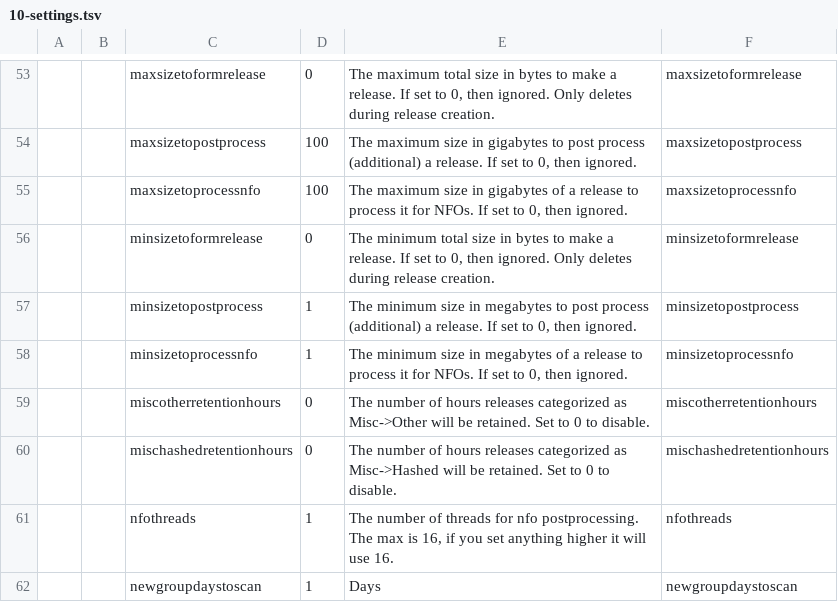
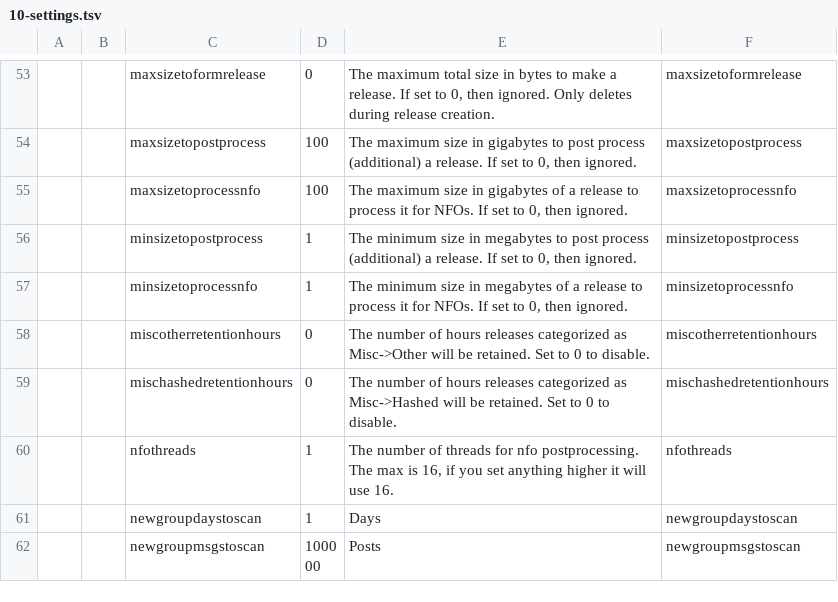
Before and after one commit to nZEDb/nZEDb, a TSV file: resources/db/schema/data/10-settings.tsv, drawn as a sheet; only a part is shown, gaps mark what is left out; the shorter side is filled out with more unchanged rows; the diff names each change by its address in the sheet, - before the commit and + after, or states it on an @@ line.

Commit message:
Proper fix for the missing setting error.

```diff
--- a/resources/db/schema/data/10-settings.tsv
+++ b/resources/db/schema/data/10-settings.tsv
-row 56:  |  | minsizetoformrelease | 0 | The minimum total size in bytes to make a release. If set to 0, then ignored. Only deletes during release creation. | minsizetoformrelease
```
Also changed, not shown: 3 other files.
